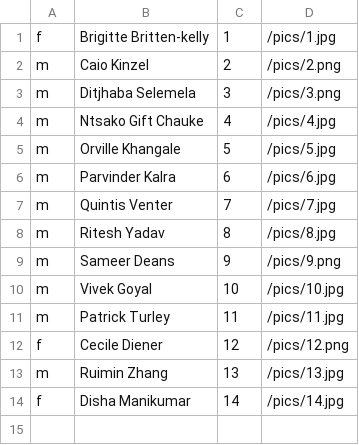
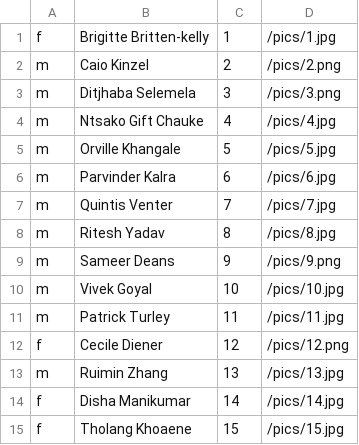
Before and after one commit to aninhalacerda/faces-of-thoughtworks-quiz, a CSV file: app/resources/peeps.csv, drawn as a sheet.

Commit message:
Tholang

```diff
--- a/app/resources/peeps.csv
+++ b/app/resources/peeps.csv
@@ -14 +14,2 @@ m,Ruimin Zhang,13,/pics/13.jpg
 f,Disha Manikumar,14,/pics/14.jpg
+f,Tholang Khoaene,15,/pics/15.jpg
```
Also changed, not shown: 1 other file.
